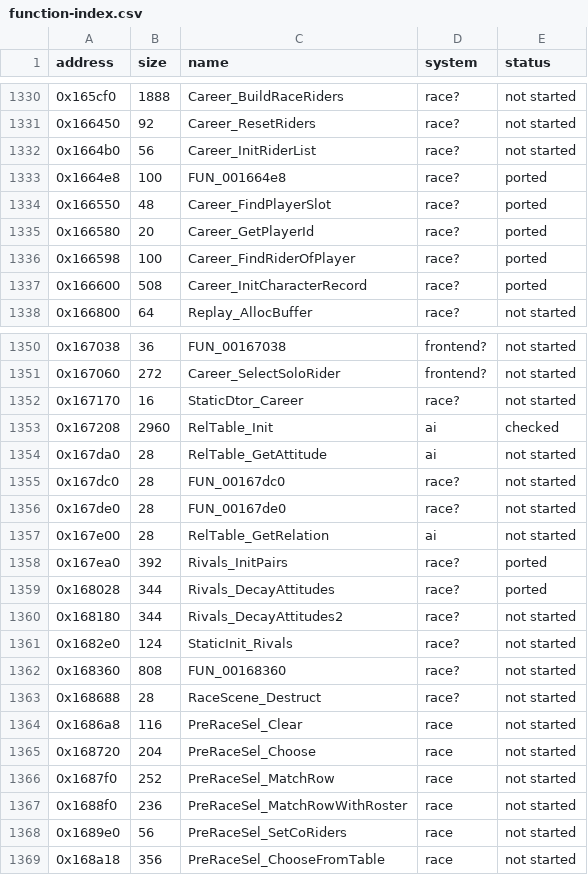
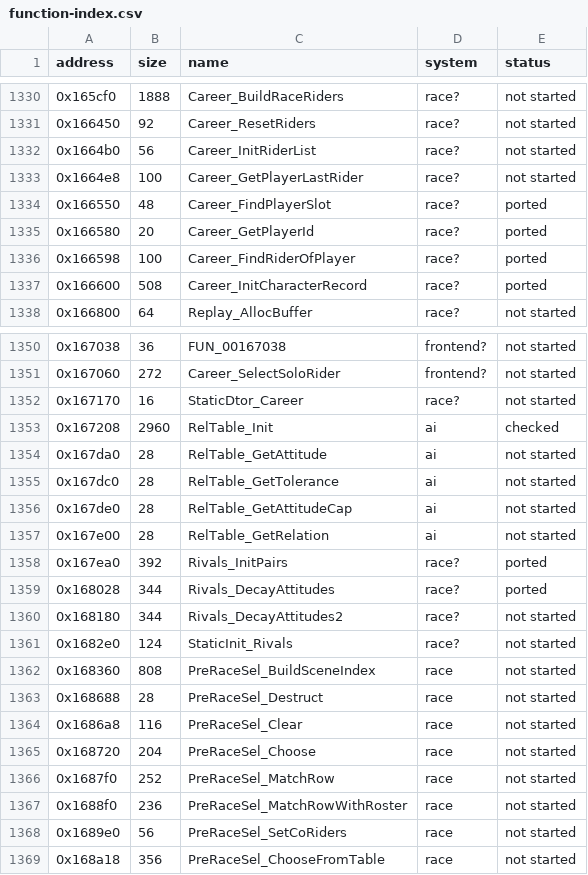
Before and after one commit to ed-slopper/SSX-TRICKY-RUST-REWRITE, a CSV file: tricky-rs/docs/function-index.csv, drawn as a sheet; only a part is shown, gaps mark what is left out; the diff covers the shown part only.

Commit message:
F1c: 19 race/career names (short records, rel table, pre-race scenes, course strings); release F1c
irregulur/lynx

```diff
--- a/tricky-rs/docs/function-index.csv
+++ b/tricky-rs/docs/function-index.csv
@@ -1332,3 +1332,3 @@ address,size,name,system,status
 0x1664b0,56,Career_InitRiderList,race?,not started
-0x1664e8,100,FUN_001664e8,race?,ported
+0x1664e8,100,Career_GetPlayerLastRider,race?,not started
 0x166550,48,Career_FindPlayerSlot,race?,ported
@@ -1354,4 +1354,4 @@ address,size,name,system,status
 0x167da0,28,RelTable_GetAttitude,ai,not started
-0x167dc0,28,FUN_00167dc0,race?,not started
-0x167de0,28,FUN_00167de0,race?,not started
+0x167dc0,28,RelTable_GetTolerance,ai,not started
+0x167de0,28,RelTable_GetAttitudeCap,ai,not started
 0x167e00,28,RelTable_GetRelation,ai,not started
@@ -1361,4 +1361,4 @@ address,size,name,system,status
 0x1682e0,124,StaticInit_Rivals,race?,not started
-0x168360,808,FUN_00168360,race?,not started
-0x168688,28,RaceScene_Destruct,race?,not started
+0x168360,808,PreRaceSel_BuildSceneIndex,race,not started
+0x168688,28,PreRaceSel_Destruct,race,not started
 0x1686a8,116,PreRaceSel_Clear,race,not started
```
Also changed, not shown: 23 edited cells elsewhere in this file, 4 other files.
